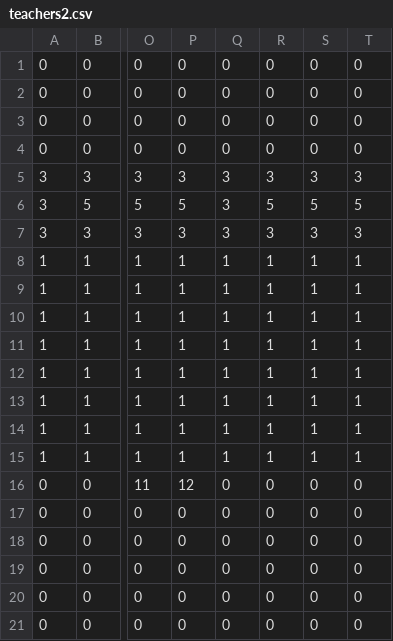
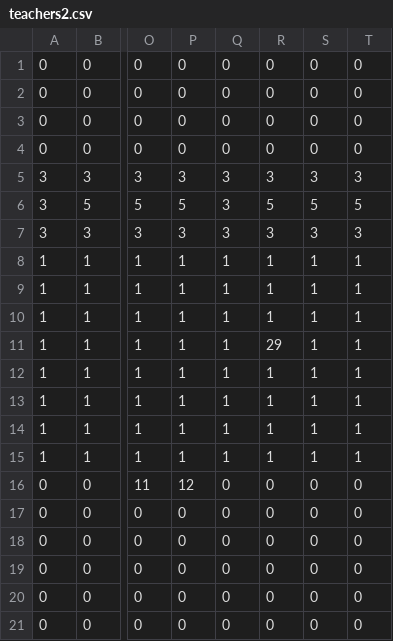
Before and after one commit to yugiry/AIGames, a CSV file: AIGames/AIGames/map/teachers2.csv, drawn as a sheet; only a part is shown, gaps mark what is left out; the diff names each change by its address in the sheet, - before the commit and + after, or states it on an @@ line.

```diff
--- a/AIGames/AIGames/map/teachers2.csv
+++ b/AIGames/AIGames/map/teachers2.csv
-R11: 1
+R11: 29
```
Also changed, not shown: AIGames/AIGames/map/class1.csv, AIGames/AIGames/map/class2.csv, 52 other files.
